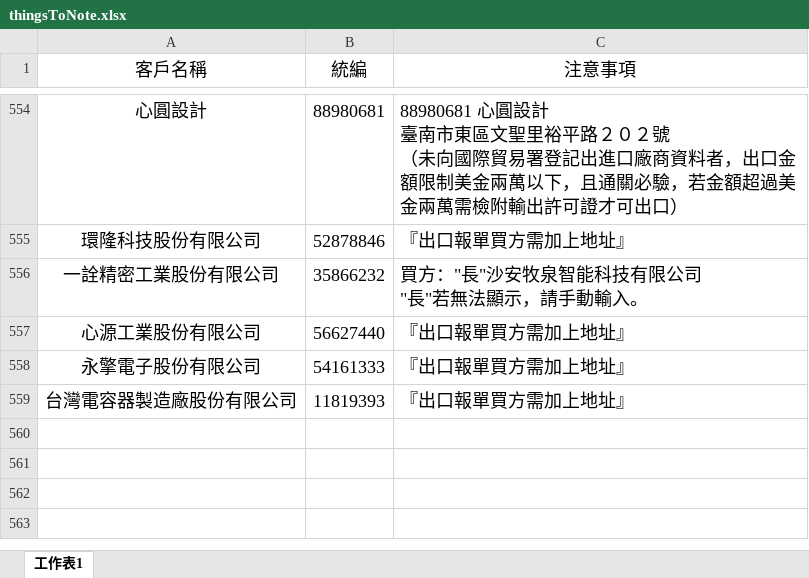
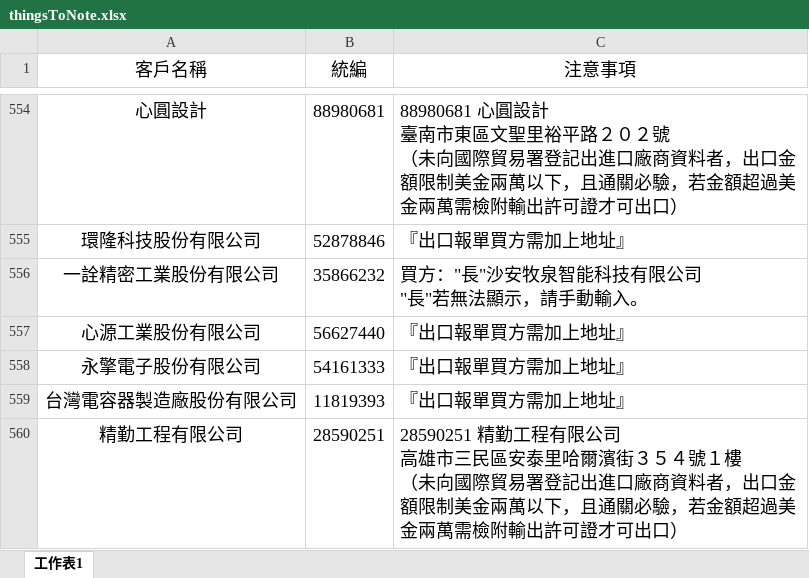
Before and after one commit to liyijung/declaration, an Excel workbook: Export_format/thingsToNote.xlsx, sheet 工作表1, drawn as a sheet; only a part is shown, gaps mark what is left out; values as stored, in another font and other column widths than the file's, no borders; conditional formats not drawn; ↵ is a line break in a cell; the diff names each change by its address in the sheet, - before the commit and + after, or states it on an @@ line.

Commit message:
Add files via upload

```diff
--- a/Export_format/thingsToNote.xlsx (sheet 工作表1)
+++ b/Export_format/thingsToNote.xlsx (sheet 工作表1)
+row 560: 精勤工程有限公司 | 28590251 | 28590251 精勤工程有限公司 ↵ 高雄市三民區安泰里哈爾濱街３５４號１樓 ↵ （未向國際貿易署登記出進口廠商資料者，出口金額限制美金兩萬以下，且通關必驗，若金額超過美金兩萬需檢附輸出許可證才可出口）
```
